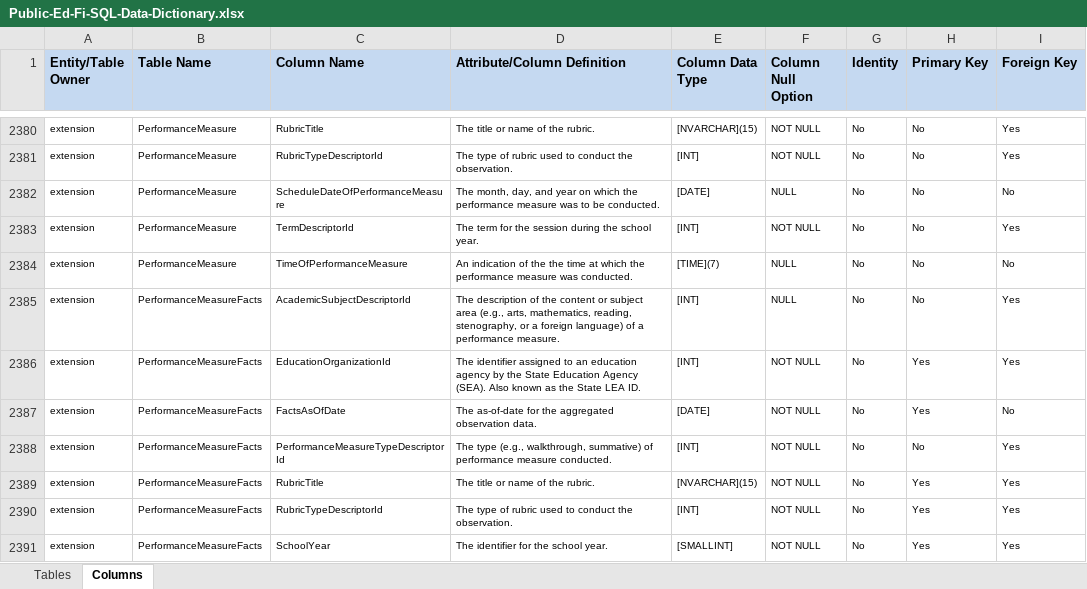
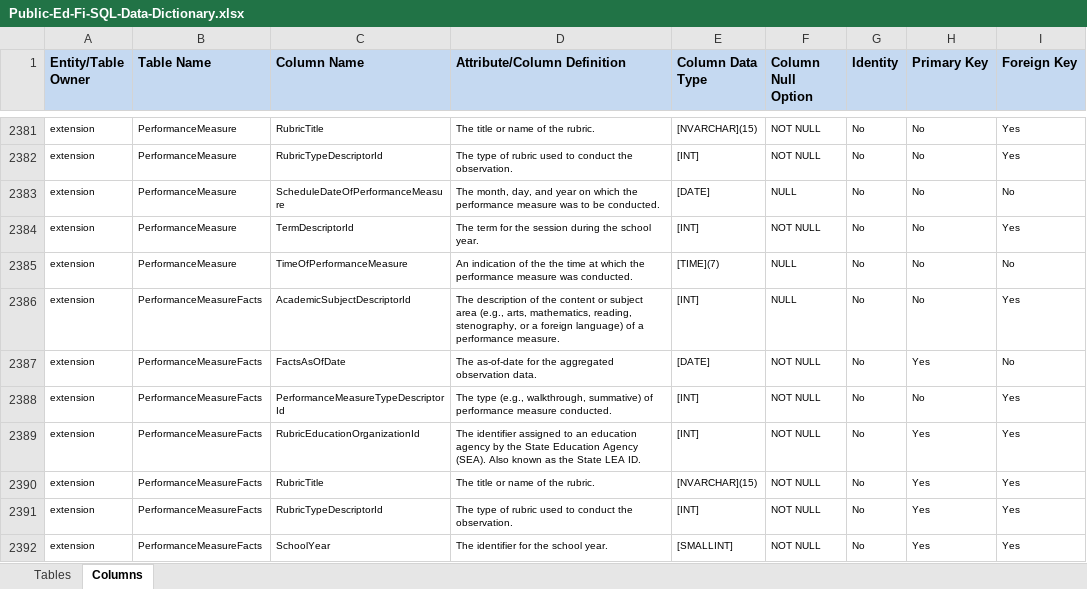
Before and after one commit to KleinISD-EdFi/MetaEd-TPDP-Files, an Excel workbook: MetaEdOutput/DataDictionary/Public-Ed-Fi-SQL-Data-Dictionary.xlsx, sheet Columns, drawn as a sheet; only a part is shown, gaps mark what is left out; values as stored, in another font and other column widths than the file's, no borders; removed rows and columns are numbered as before the commit, all else as after; the diff covers the shown part only; the diff names each change by its address in the sheet, - before the commit and + after, or states it on an @@ line.

```diff
--- a/MetaEdOutput/DataDictionary/Public-Ed-Fi-SQL-Data-Dictionary.xlsx (sheet Columns)
+++ b/MetaEdOutput/DataDictionary/Public-Ed-Fi-SQL-Data-Dictionary.xlsx (sheet Columns)
-row 2386: extension | PerformanceMeasureFacts | EducationOrganizationId | The identifier assigned to an education agency by the State Education Agency (SEA). Also known as the State LEA ID. | [INT] | NOT NULL | No | Yes | Yes
+row 2389: extension | PerformanceMeasureFacts | RubricEducationOrganizationId | The identifier assigned to an education agency by the State Education Agency (SEA). Also known as the State LEA ID. | [INT] | NOT NULL | No | Yes | Yes
```
Also changed, not shown: 11 added rows, 8 removed rows and 7 edited cells elsewhere in this sheet, MetaEdOutput/DataDictionary/Public-Ed-Fi-XML-Data-Dictionary.xlsx, MetaEdOutput/Ed-Fi-Handbook/Ed-Fi-Handbook.xlsx, 11 other files.
